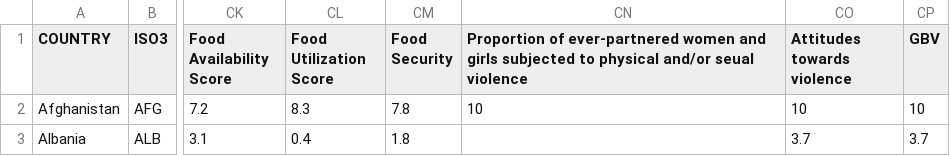
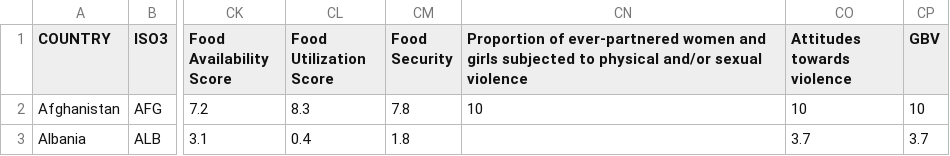
Before and after one commit to jmarindi/jmarindi.github.io, a CSV file: COVID19INFORM/data/inform-covid-19-risk-index-v012.csv, drawn as a sheet; only a part is shown, gaps mark what is left out; the diff names each change by its address in the sheet, - before the commit and + after, or states it on an @@ line.

```diff
--- a/COVID19INFORM/data/inform-covid-19-risk-index-v012.csv
+++ b/COVID19INFORM/data/inform-covid-19-risk-index-v012.csv
-CN1: …physical and/or seual violence
+CN1: …physical and/or sexual violence
```
Also changed, not shown: 1 other file.
